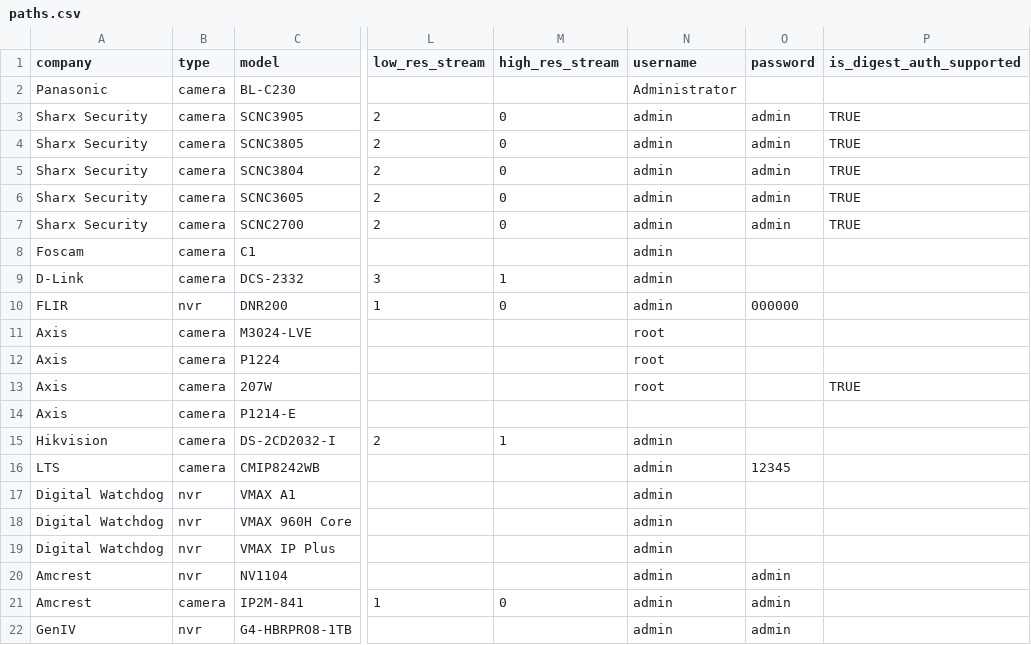
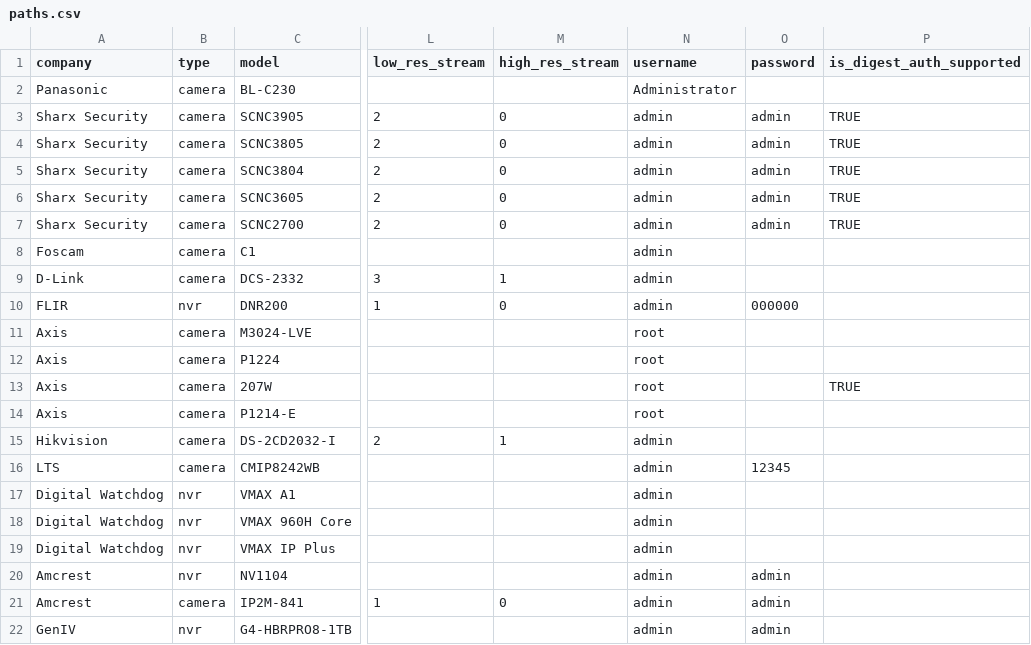
Before and after one commit to CamioCam/rtsp, a CSV file: cameras/paths.csv, drawn as a sheet; only a part is shown, gaps mark what is left out; the diff names each change by its address in the sheet, - before the commit and + after, or states it on an @@ line.

Commit message:
Add default username root for Axis P1214-E

```diff
--- a/cameras/paths.csv
+++ b/cameras/paths.csv
-N14 (username): (empty)
+N14 (username): root
```
